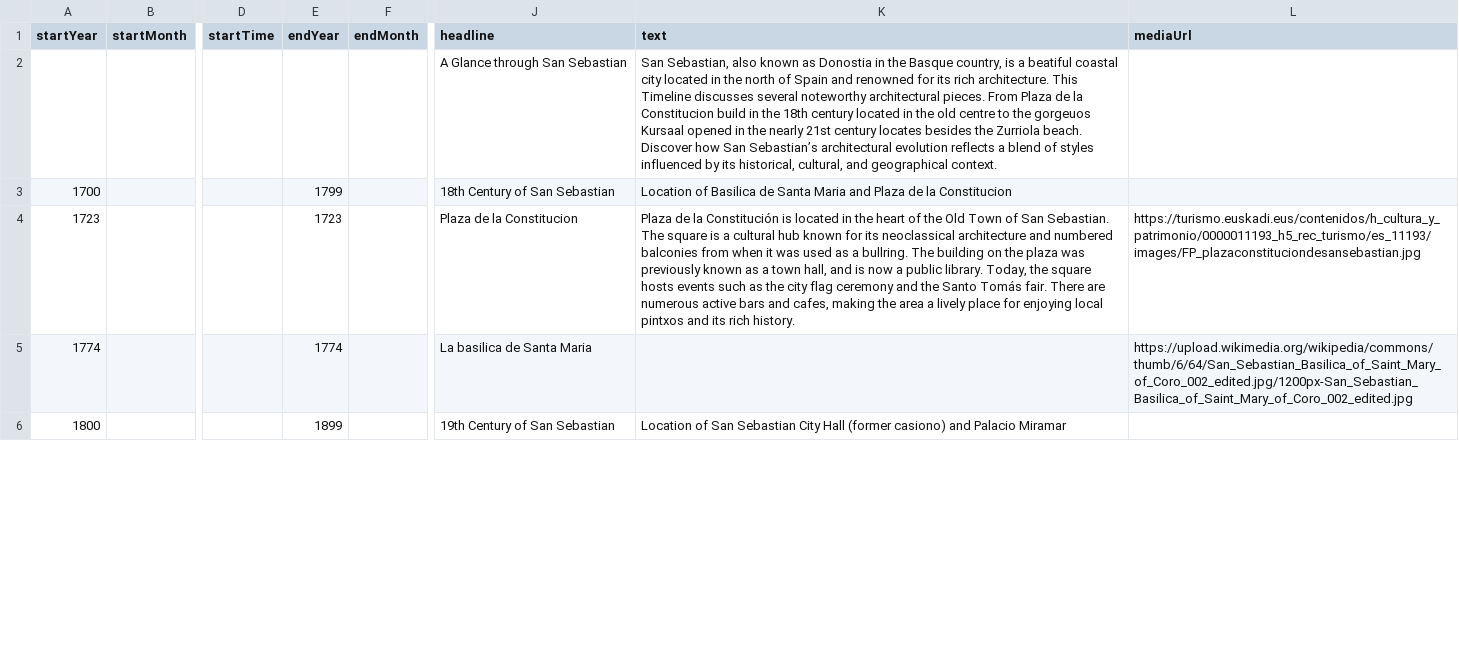
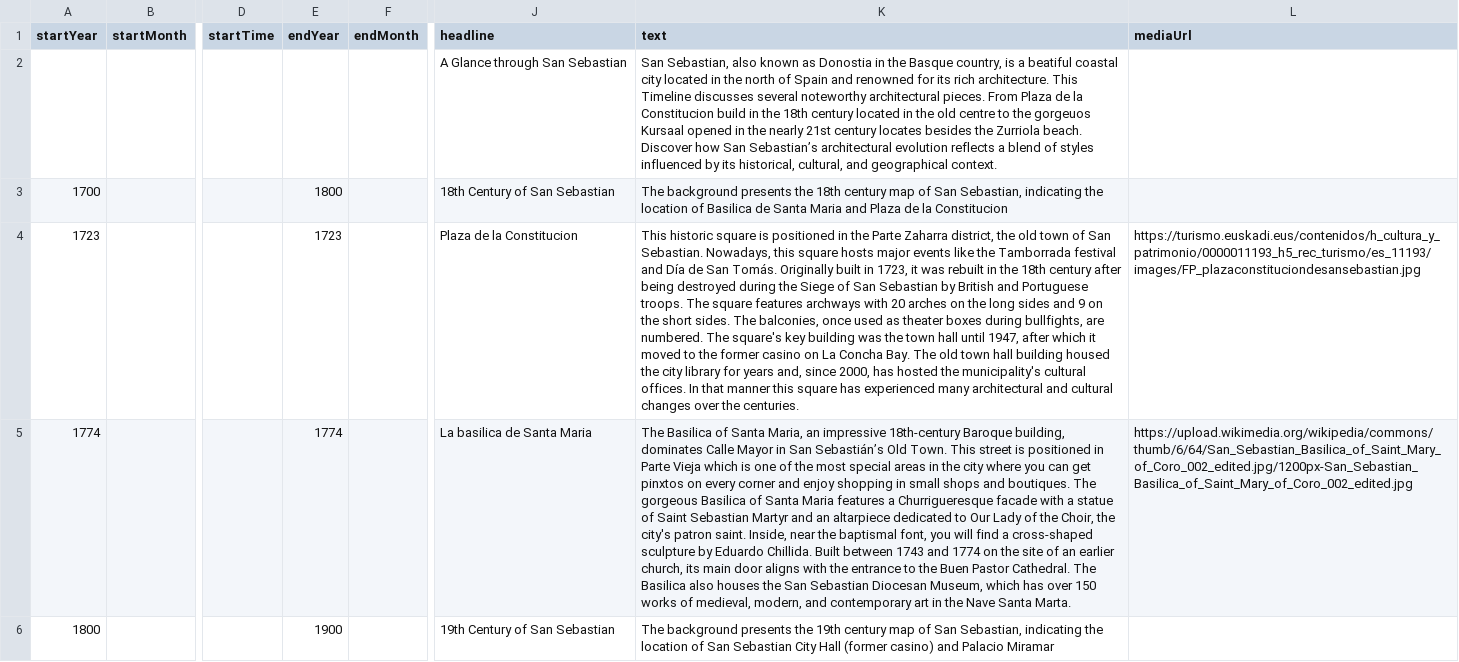
Before and after one commit to DeustoKom/MSGW24-timeline, a CSV file: docs/Group-MediaMasters/timeline-data.csv, drawn as a sheet; only a part is shown, gaps mark what is left out; the diff covers the shown part only; the diff names each change by its address in the sheet, - before the commit and + after, or states it on an @@ line.

```diff
--- a/docs/Group-MediaMasters/timeline-data.csv
+++ b/docs/Group-MediaMasters/timeline-data.csv
-E3 (endYear): 1799
+E3 (endYear): 1800
-K3 (text): Location of Basilica…
+K3 (text): The background presents the 18th century map of San Sebastian, indicating the location of Basilica…
-K4 (text): Plaza de la Constitución is located in the heart of the Old Town of San Sebastian. The square is a cultural hub known for its neoclassical architecture and numbered balconies from when it was used as a bullring. The building on the plaza was previously known as a town hall, and is now a public library. Today, the square hosts events such as the city flag ceremony and the Santo Tomás fair. There are numerous active bars and cafes, making the area a lively place for enjoying local pintxos and its rich history.
+K4 (text): This historic square is positioned in the Parte Zaharra district, the old town of San Sebastian. Nowadays, this square hosts major events like the Tamborrada festival and Día de San Tomás. Originally built in 1723, it was rebuilt in the 18th century after being destroyed during the Siege of San Sebastian by British and Portuguese troops. The square features archways with 20 arches on the long sides and 9 on the short sides. The balconies, once used as theater boxes during bullfights, are numbered. The square's key building was the town hall until 1947, after which it moved to the former casino on La Concha Bay. The old town hall building housed the city library for years and, since 2000, has hosted the municipality's cultural offices. In that manner this square has experienced many architectural and cultural changes over the centuries.
-K5 (text): (empty)
+K5 (text): The Basilica of Santa Maria, an impressive 18th-century Baroque building, dominates Calle Mayor in San Sebastián’s Old Town. This street is positioned in Parte Vieja which is one of the most special areas in the city where you can get pinxtos on every corner and enjoy shopping in small shops and boutiques. The gorgeous Basilica of Santa Maria features a Churrigueresque facade with a statue of Saint Sebastian Martyr and an altarpiece dedicated to Our Lady of the Choir, the city's patron saint. Inside, near the baptismal font, you will find a cross-shaped sculpture by Eduardo Chillida. Built between 1743 and 1774 on the site of an earlier church, its main door aligns with the entrance to the Buen Pastor Cathedral. The Basilica also houses the San Sebastian Diocesan Museum, which has over 150 works of medieval, modern, and contemporary art in the Nave Santa Marta.
-E6 (endYear): 1899
+E6 (endYear): 1900
-K6 (text): Location of San Sebastian City Hall (former casiono) and Palacio…
+K6 (text): The background presents the 19th century map of San Sebastian, indicating the location of San Sebastian City Hall (former casino) and Palacio…
```
Also changed, not shown: 1 added row, 1 removed row and 7 edited cells elsewhere in this file.
